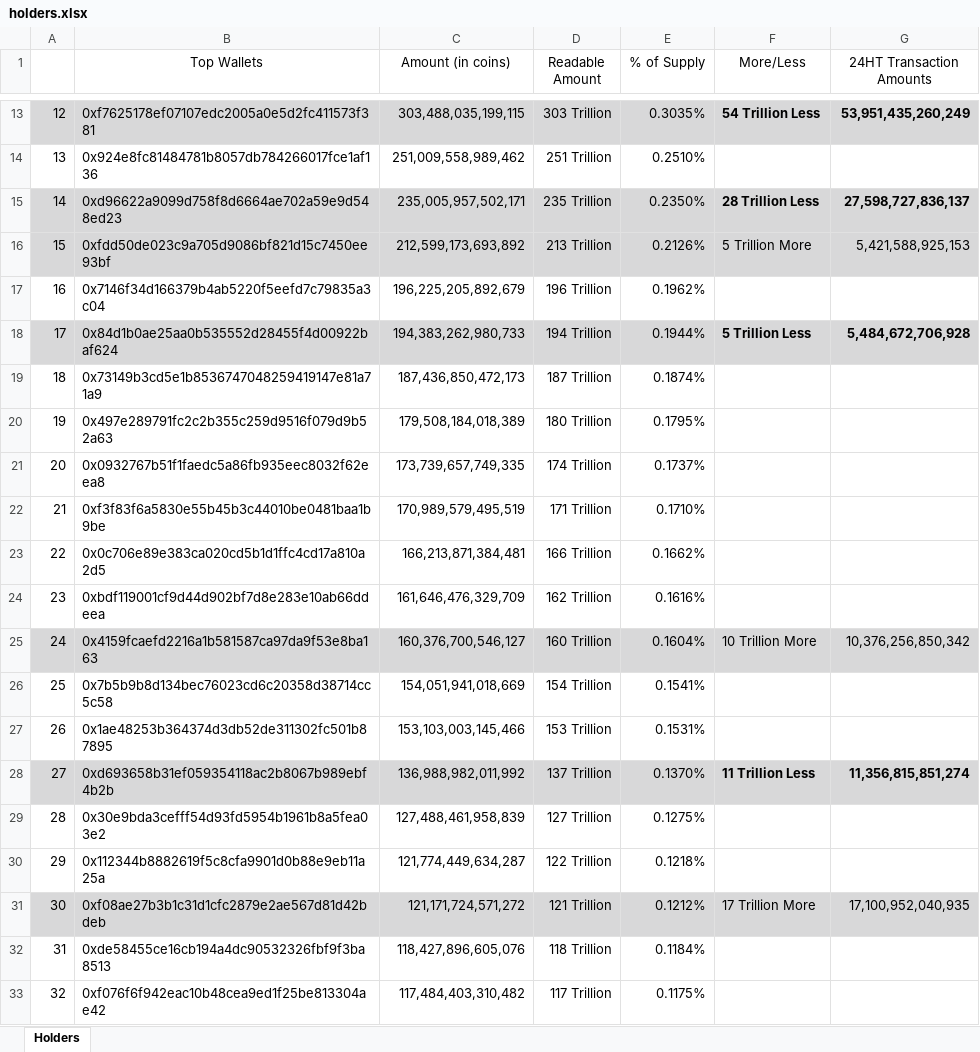
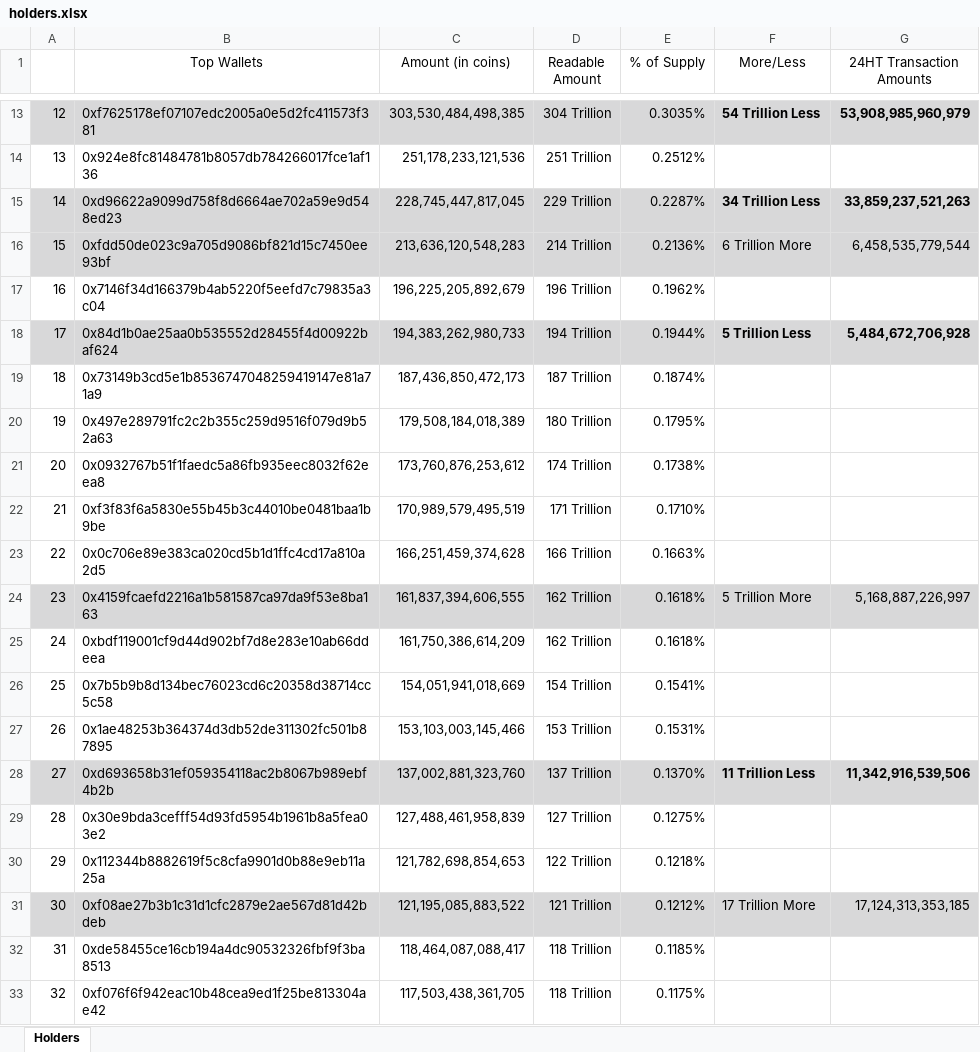
Before and after one commit to DomDomo/PythonExcel, an Excel workbook: whales/holders.xlsx, sheet Holders, drawn as a sheet; only a part is shown, gaps mark what is left out; values as stored, in another font and other column widths than the file's, no borders; removed rows and columns are numbered as before the commit, all else as after; the diff covers the shown part only; the diff names each change by its address in the sheet, - before the commit and + after, or states it on an @@ line.

```diff
--- a/whales/holders.xlsx (sheet Holders)
+++ b/whales/holders.xlsx (sheet Holders)
@@ column A renumbered between rows 6 and 59 @@
-C13 (Amount (in coins)): 303,488,035,199,115
+C13 (Amount (in coins)): 303,530,484,498,385
-D13 (Readable Amount): 303 Trillion
+D13 (Readable Amount): 304 Trillion
-G13 (24HT Transaction Amounts): 53,951,435,260,249
+G13 (24HT Transaction Amounts): 53,908,985,960,979
-C14 (Amount (in coins)): 251,009,558,989,462
+C14 (Amount (in coins)): 251,178,233,121,536
-E14 (% of Supply): 0.2510%
+E14 (% of Supply): 0.2512%
-C15 (Amount (in coins)): 235,005,957,502,171
+C15 (Amount (in coins)): 228,745,447,817,045
-D15 (Readable Amount): 235 Trillion
+D15 (Readable Amount): 229 Trillion
-E15 (% of Supply): 0.2350%
+E15 (% of Supply): 0.2287%
-F15 (More/Less): 28 Trillion Less
+F15 (More/Less): 34 Trillion Less
-G15 (24HT Transaction Amounts): 27,598,727,836,137
+G15 (24HT Transaction Amounts): 33,859,237,521,263
-C16 (Amount (in coins)): 212,599,173,693,892
+C16 (Amount (in coins)): 213,636,120,548,283
-D16 (Readable Amount): 213 Trillion
+D16 (Readable Amount): 214 Trillion
-E16 (% of Supply): 0.2126%
+E16 (% of Supply): 0.2136%
-F16 (More/Less): 5 Trillion More
+F16 (More/Less): 6 Trillion More
-G16 (24HT Transaction Amounts): 5,421,588,925,153
+G16 (24HT Transaction Amounts): 6,458,535,779,544
-C21 (Amount (in coins)): 173,739,657,749,335
+C21 (Amount (in coins)): 173,760,876,253,612
-E21 (% of Supply): 0.1737%
+E21 (% of Supply): 0.1738%
-C23 (Amount (in coins)): 166,213,871,384,481
+C23 (Amount (in coins)): 166,251,459,374,628
-E23 (% of Supply): 0.1662%
+E23 (% of Supply): 0.1663%
+row 24: 23 | 0x4159fcaefd2216a1b581587ca97da9f53e8ba163 | 161,837,394,606,555 | 162 Trillion | 0.1618% | 5 Trillion More | 5,168,887,226,997
-C25 (Amount (in coins)): 161,646,476,329,709
+C25 (Amount (in coins)): 161,750,386,614,209
-E25 (% of Supply): 0.1616%
+E25 (% of Supply): 0.1618%
-row 25: 24 | 0x4159fcaefd2216a1b581587ca97da9f53e8ba163 | 160,376,700,546,127 | 160 Trillion | 0.1604% | 10 Trillion More | 10,376,256,850,342
-C28 (Amount (in coins)): 136,988,982,011,992
+C28 (Amount (in coins)): 137,002,881,323,760
-G28 (24HT Transaction Amounts): 11,356,815,851,274
+G28 (24HT Transaction Amounts): 11,342,916,539,506
-C30 (Amount (in coins)): 121,774,449,634,287
+C30 (Amount (in coins)): 121,782,698,854,653
-C31 (Amount (in coins)): 121,171,724,571,272
+C31 (Amount (in coins)): 121,195,085,883,522
-G31 (24HT Transaction Amounts): 17,100,952,040,935
+G31 (24HT Transaction Amounts): 17,124,313,353,185
-C32 (Amount (in coins)): 118,427,896,605,076
+C32 (Amount (in coins)): 118,464,087,088,417
-E32 (% of Supply): 0.1184%
+E32 (% of Supply): 0.1185%
-C33 (Amount (in coins)): 117,484,403,310,482
+C33 (Amount (in coins)): 117,503,438,361,705
-D33 (Readable Amount): 117 Trillion
+D33 (Readable Amount): 118 Trillion
```
Also changed, not shown: 8 added rows, 7 removed rows, 50 edited cells and cell formats elsewhere in this sheet, 1 other file.
